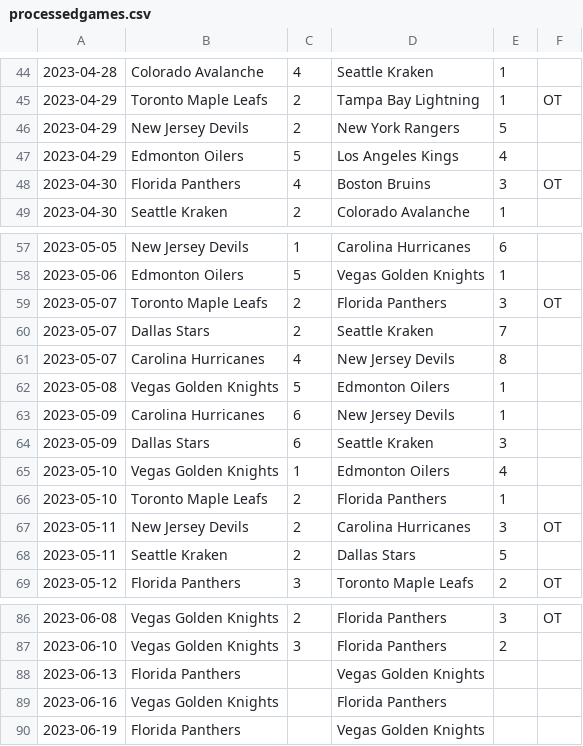
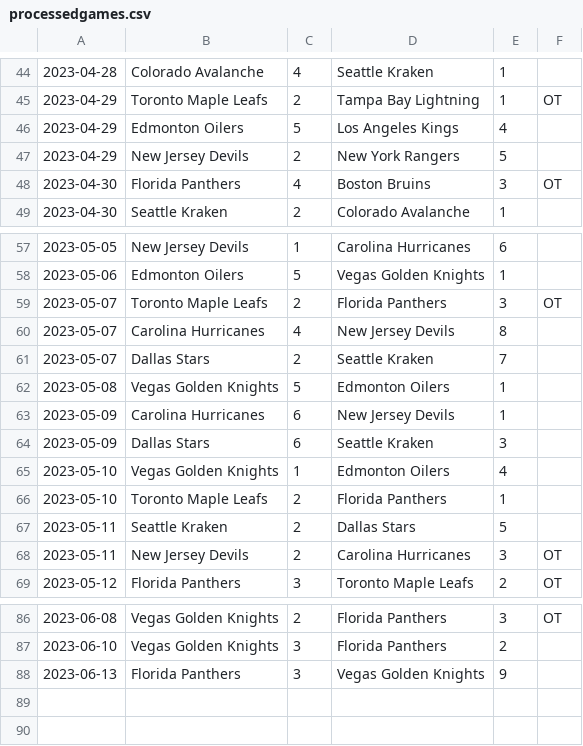
Before and after one commit to jack-bowman/enantiomers, a CSV file: processedgames.csv, drawn as a sheet; only a part is shown, gaps mark what is left out; the diff covers the shown part only.

Commit message:
June 14, at 05:01AM

```diff
--- a/processedgames.csv
+++ b/processedgames.csv
@@ -45,4 +45,4 @@
 2023-04-29,Toronto Maple Leafs,2,Tampa Bay Lightning,1,OT
+2023-04-29,Edmonton Oilers,5,Los Angeles Kings,4,
 2023-04-29,New Jersey Devils,2,New York Rangers,5,
-2023-04-29,Edmonton Oilers,5,Los Angeles Kings,4,
 2023-04-30,Florida Panthers,4,Boston Bruins,3,OT
@@ -59,4 +59,4 @@
 2023-05-07,Toronto Maple Leafs,2,Florida Panthers,3,OT
+2023-05-07,Carolina Hurricanes,4,New Jersey Devils,8,
 2023-05-07,Dallas Stars,2,Seattle Kraken,7,
-2023-05-07,Carolina Hurricanes,4,New Jersey Devils,8,
 2023-05-08,Vegas Golden Knights,5,Edmonton Oilers,1,
@@ -66,4 +66,4 @@
 2023-05-10,Toronto Maple Leafs,2,Florida Panthers,1,
+2023-05-11,Seattle Kraken,2,Dallas Stars,5,
 2023-05-11,New Jersey Devils,2,Carolina Hurricanes,3,OT
-2023-05-11,Seattle Kraken,2,Dallas Stars,5,
 2023-05-12,Florida Panthers,3,Toronto Maple Leafs,2,OT
@@ -87,4 +87,2 @@
 2023-06-10,Vegas Golden Knights,3,Florida Panthers,2,
-2023-06-13,Florida Panthers, ,Vegas Golden Knights, ,
-2023-06-16,Vegas Golden Knights, ,Florida Panthers, ,
-2023-06-19,Florida Panthers, ,Vegas Golden Knights, ,
+2023-06-13,Florida Panthers,3,Vegas Golden Knights,9,
```
Also changed, not shown: 15 moved rows elsewhere in this file.
